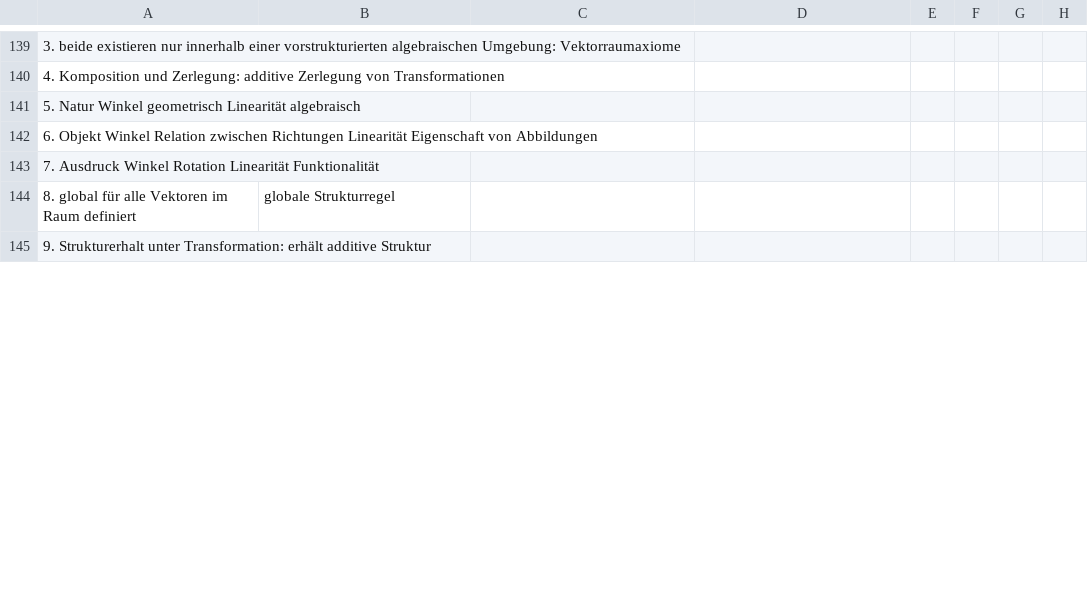
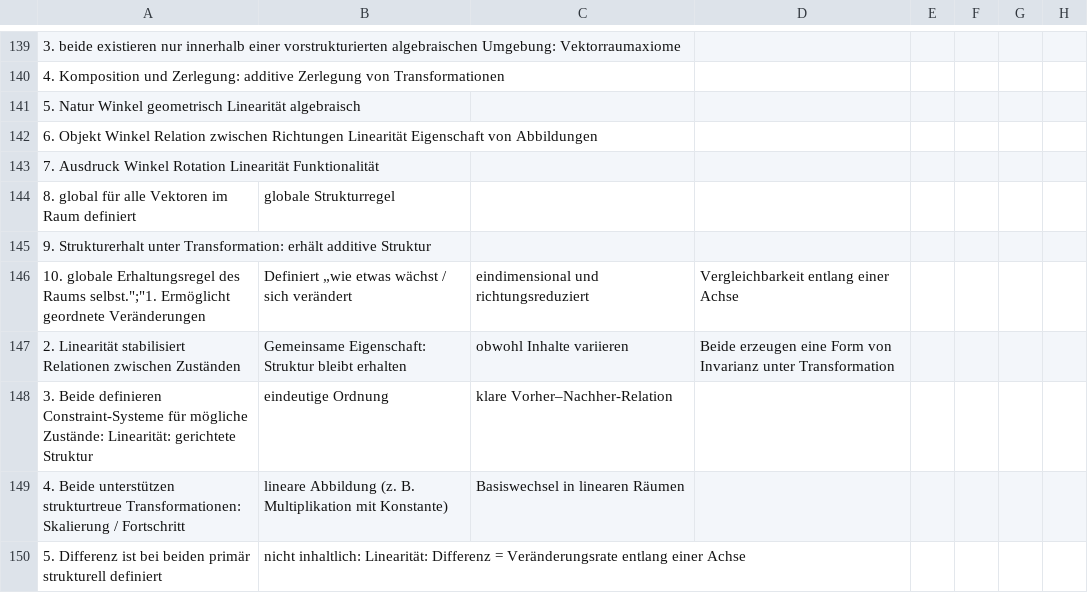
Before and after one commit to githubuser2000/PAGpyAbstractGeneralized, a CSV file: pureniuum/pureniuum.csv, drawn as a sheet; only a part is shown, gaps mark what is left out; the diff covers the shown part only; the diff names each change by its address in the sheet, - before the commit and + after, or states it on an @@ line.

Commit message:
pureniuumCsv

```diff
--- a/pureniuum/pureniuum.csv
+++ b/pureniuum/pureniuum.csv
+row 146: 10. globale Erhaltungsregel des Raums selbst.";"1. Ermöglicht geordnete Veränderungen | Definiert „wie etwas wächst / sich verändert | eindimensional und richtungsreduziert | Vergleichbarkeit entlang einer Achse
+row 147: 2. Linearität stabilisiert Relationen zwischen Zuständen | Gemeinsame Eigenschaft: Struktur bleibt erhalten | obwohl Inhalte variieren | Beide erzeugen eine Form von Invarianz unter Transformation
+row 148: 3. Beide definieren Constraint-Systeme für mögliche Zustände: Linearität: gerichtete Struktur | eindeutige Ordnung | klare Vorher–Nachher-Relation
+row 149: 4. Beide unterstützen strukturtreue Transformationen: Skalierung / Fortschritt | lineare Abbildung (z. B. Multiplikation mit Konstante) | Basiswechsel in linearen Räumen
+row 150: 5. Differenz ist bei beiden primär strukturell definiert | nicht inhaltlich: Linearität: Differenz = Veränderungsrate entlang einer Achse
```
Also changed, not shown: 13 added rows and 2 edited cells elsewhere in this file.
